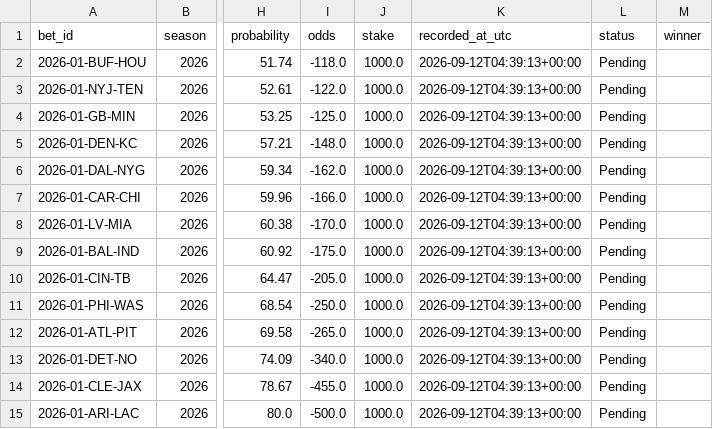
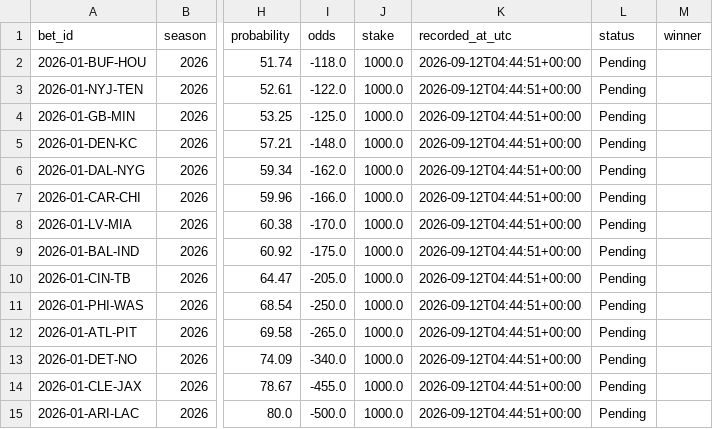
Before and after one commit to ZaneBowser396/pigskin_predictor, a CSV file: outputs/paper_bets.csv, drawn as a sheet; only a part is shown, gaps mark what is left out; the diff names each change by its address in the sheet, - before the commit and + after, or states it on an @@ line.

Commit message:
Save paper betting outputs

```diff
--- a/outputs/paper_bets.csv
+++ b/outputs/paper_bets.csv
-K2:K15 (recorded_at_utc): 2026-09-12T04:39:13+00:00
+K2:K15 (recorded_at_utc): 2026-09-12T04:44:51+00:00
```
